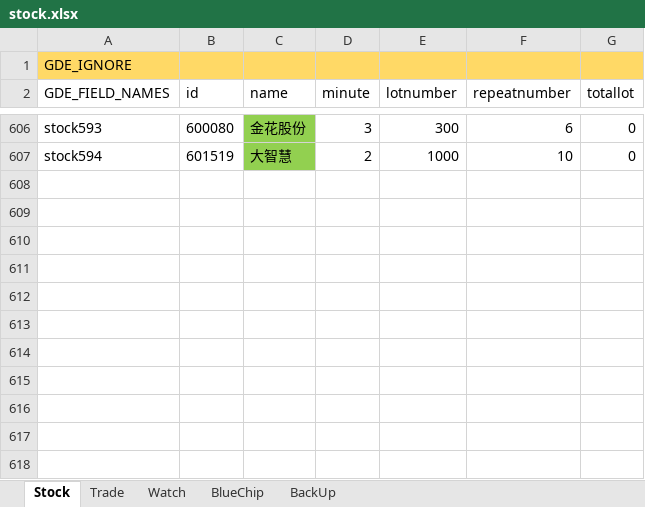
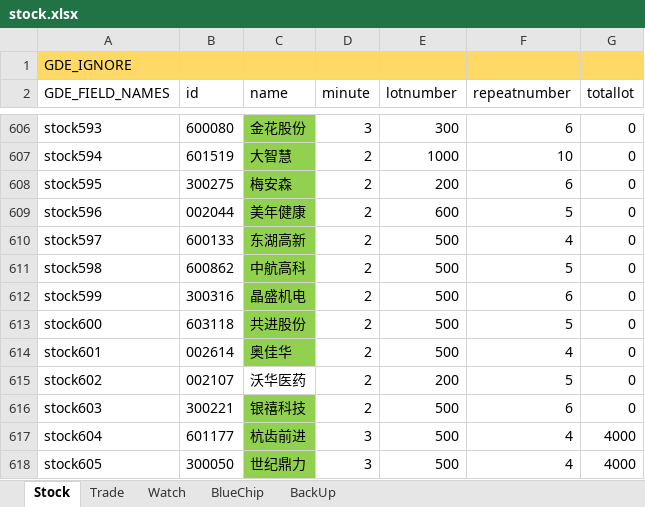
Before and after one commit to zsdarkblue/TradeStation_ContinuousTrade, an Excel workbook: stock.xlsx, sheet Stock, drawn as a sheet; only a part is shown, gaps mark what is left out; values as stored, in another font and other column widths than the file's, no borders; the diff names each change by its address in the sheet, - before the commit and + after, or states it on an @@ line.

```diff
--- a/stock.xlsx (sheet Stock)
+++ b/stock.xlsx (sheet Stock)
+row 608: stock595 | 300275 | 梅安森 | 2 | 200 | 6 | 0
+row 609: stock596 | 002044 | 美年健康 | 2 | 600 | 5 | 0
+row 610: stock597 | 600133 | 东湖高新 | 2 | 500 | 4 | 0
+row 611: stock598 | 600862 | 中航高科 | 2 | 500 | 5 | 0
+row 612: stock599 | 300316 | 晶盛机电 | 2 | 500 | 6 | 0
+row 613: stock600 | 603118 | 共进股份 | 2 | 500 | 5 | 0
+row 614: stock601 | 002614 | 奥佳华 | 2 | 500 | 4 | 0
+row 615: stock602 | 002107 | 沃华医药 | 2 | 200 | 5 | 0
+row 616: stock603 | 300221 | 银禧科技 | 2 | 500 | 6 | 0
+row 617: stock604 | 601177 | 杭齿前进 | 3 | 500 | 4 | 4000
+row 618: stock605 | 300050 | 世纪鼎力 | 3 | 500 | 4 | 4000
```
Also changed, not shown: sheet Trade, 6 other files.
